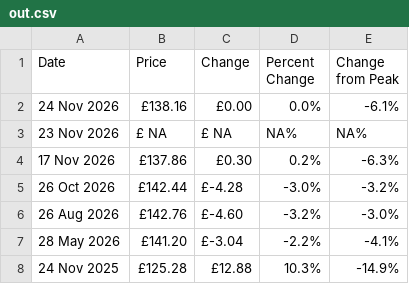
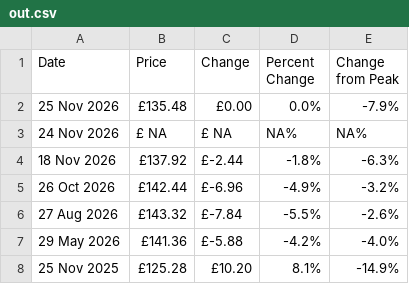
Before and after one commit to alan-y/daily-test, a CSV file: out.csv, drawn as a sheet.

```diff
--- a/out.csv
+++ b/out.csv
@@ -1,8 +1,8 @@
 "Date","Price","Change","Percent Change","Change from Peak"
-"24 Nov 2026","£138.16","£0.00","0.0%","-6.1%"
-"23 Nov 2026","£ NA","£ NA","NA%","NA%"
-"17 Nov 2026","£137.86","£0.30","0.2%","-6.3%"
-"26 Oct 2026","£142.44","£-4.28","-3.0%","-3.2%"
-"26 Aug 2026","£142.76","£-4.60","-3.2%","-3.0%"
-"28 May 2026","£141.20","£-3.04","-2.2%","-4.1%"
-"24 Nov 2025","£125.28","£12.88","10.3%","-14.9%"
+"25 Nov 2026","£135.48","£0.00","0.0%","-7.9%"
+"24 Nov 2026","£ NA","£ NA","NA%","NA%"
+"18 Nov 2026","£137.92","£-2.44","-1.8%","-6.3%"
+"26 Oct 2026","£142.44","£-6.96","-4.9%","-3.2%"
+"27 Aug 2026","£143.32","£-7.84","-5.5%","-2.6%"
+"29 May 2026","£141.36","£-5.88","-4.2%","-4.0%"
+"25 Nov 2025","£125.28","£10.20","8.1%","-14.9%"
```
